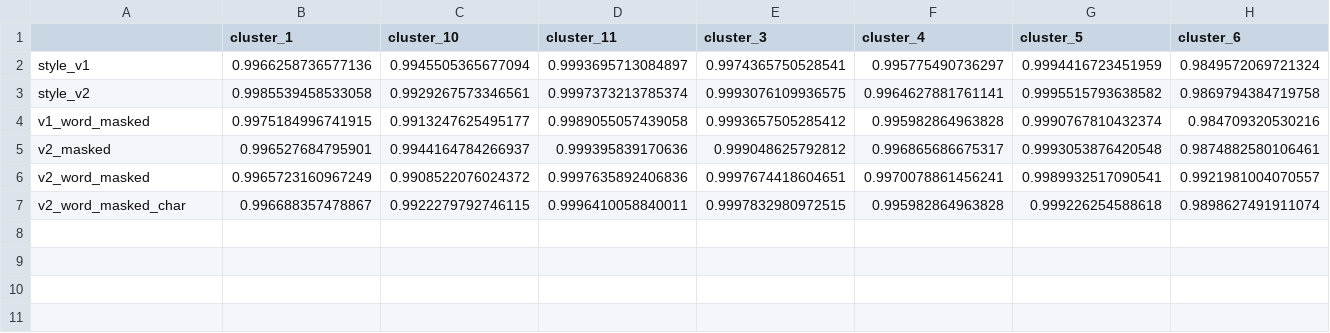
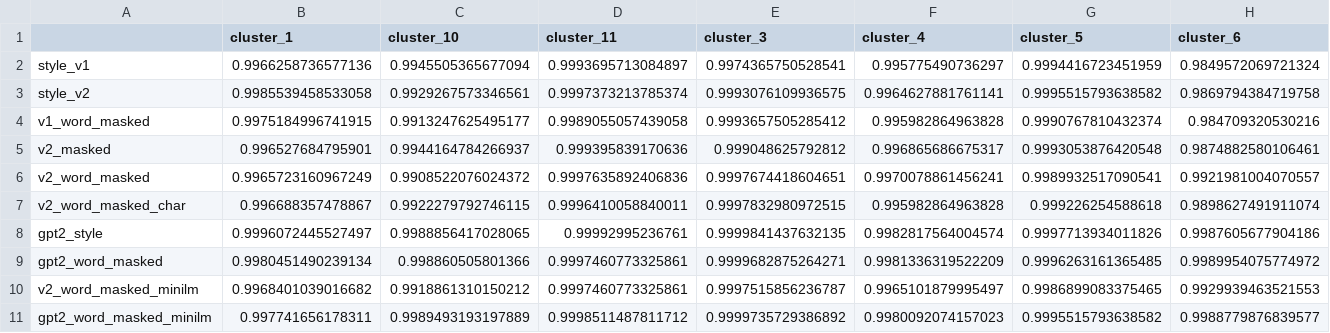
Before and after one commit to 61Ss/cs5785-kaggle-group9, a CSV file: results/stacking/lodo_by_domain.csv, drawn as a sheet; only a part is shown; rows hold the shown columns only; the diff names each change by its address in the sheet, - before the commit and + after, or states it on an @@ line.

```diff
--- a/results/stacking/lodo_by_domain.csv
+++ b/results/stacking/lodo_by_domain.csv
+row 8: gpt2_style | 0.9996072445527497 | 0.9988856417028065 | 0.99992995236761 | 0.9999841437632135 | 0.9982817564004574 | 0.9997713934011826 | 0.9987605677904186
+row 9: gpt2_word_masked | 0.9980451490239134 | 0.998860505801366 | 0.9997460773325861 | 0.9999682875264271 | 0.9981336319522209 | 0.9996263161365485 | 0.9989954075774972
+row 10: v2_word_masked_minilm | 0.9968401039016682 | 0.9918861310150212 | 0.9997460773325861 | 0.9997515856236787 | 0.9965101879995497 | 0.9986899083375465 | 0.9929939463521553
+row 11: gpt2_word_masked_minilm | 0.997741656178311 | 0.9989493193197889 | 0.9998511487811712 | 0.9999735729386892 | 0.9980092074157023 | 0.9995515793638582 | 0.9988779876839577
```
Also changed, not shown: results/stacking/comparison.csv, 7 other files.
